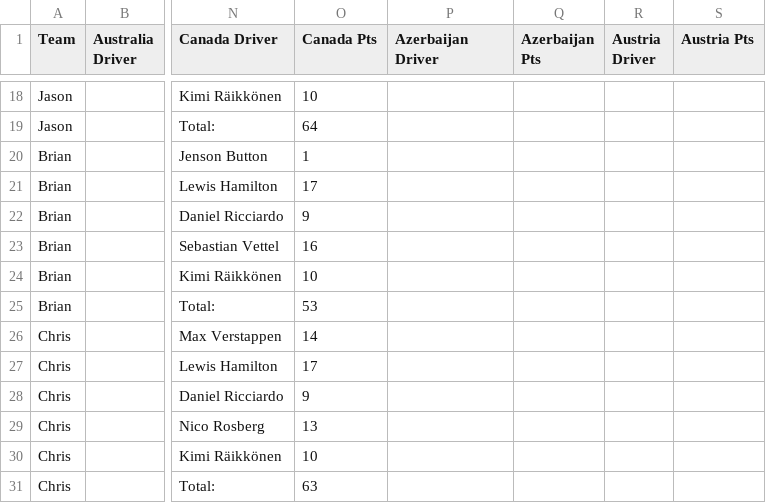
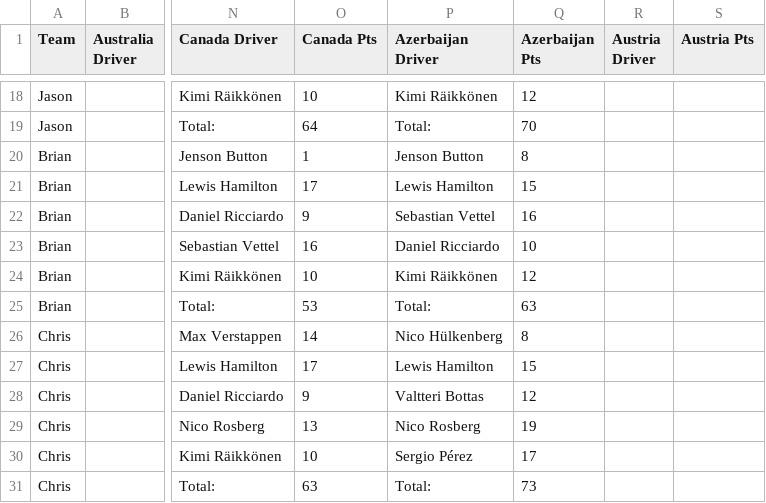
Before and after one commit to jankcious/fantasy-formula-one, a CSV file: Season_Teams.csv, drawn as a sheet; only a part is shown, gaps mark what is left out; the diff covers the shown part only; the diff names each change by its address in the sheet, - before the commit and + after, or states it on an @@ line.

```diff
--- a/Season_Teams.csv
+++ b/Season_Teams.csv
-P18 (Azerbaijan Driver): (empty)
+P18 (Azerbaijan Driver): Kimi Räikkönen
-Q18 (Azerbaijan Pts): (empty)
+Q18 (Azerbaijan Pts): 12
-P19 (Azerbaijan Driver): (empty)
+P19 (Azerbaijan Driver): Total:
-Q19 (Azerbaijan Pts): (empty)
+Q19 (Azerbaijan Pts): 70
-P20 (Azerbaijan Driver): (empty)
+P20 (Azerbaijan Driver): Jenson Button
-Q20 (Azerbaijan Pts): (empty)
+Q20 (Azerbaijan Pts): 8
-P21 (Azerbaijan Driver): (empty)
+P21 (Azerbaijan Driver): Lewis Hamilton
-Q21 (Azerbaijan Pts): (empty)
+Q21 (Azerbaijan Pts): 15
-P22 (Azerbaijan Driver): (empty)
+P22 (Azerbaijan Driver): Sebastian Vettel
-Q22 (Azerbaijan Pts): (empty)
+Q22 (Azerbaijan Pts): 16
-P23 (Azerbaijan Driver): (empty)
+P23 (Azerbaijan Driver): Daniel Ricciardo
-Q23 (Azerbaijan Pts): (empty)
+Q23 (Azerbaijan Pts): 10
-P24 (Azerbaijan Driver): (empty)
+P24 (Azerbaijan Driver): Kimi Räikkönen
-Q24 (Azerbaijan Pts): (empty)
+Q24 (Azerbaijan Pts): 12
-P25 (Azerbaijan Driver): (empty)
+P25 (Azerbaijan Driver): Total:
-Q25 (Azerbaijan Pts): (empty)
+Q25 (Azerbaijan Pts): 63
-P26 (Azerbaijan Driver): (empty)
+P26 (Azerbaijan Driver): Nico Hülkenberg
-Q26 (Azerbaijan Pts): (empty)
+Q26 (Azerbaijan Pts): 8
-P27 (Azerbaijan Driver): (empty)
+P27 (Azerbaijan Driver): Lewis Hamilton
-Q27 (Azerbaijan Pts): (empty)
+Q27 (Azerbaijan Pts): 15
-P28 (Azerbaijan Driver): (empty)
+P28 (Azerbaijan Driver): Valtteri Bottas
-Q28 (Azerbaijan Pts): (empty)
+Q28 (Azerbaijan Pts): 12
-P29 (Azerbaijan Driver): (empty)
+P29 (Azerbaijan Driver): Nico Rosberg
-Q29 (Azerbaijan Pts): (empty)
+Q29 (Azerbaijan Pts): 19
-P30 (Azerbaijan Driver): (empty)
+P30 (Azerbaijan Driver): Sergio Pérez
-Q30 (Azerbaijan Pts): (empty)
+Q30 (Azerbaijan Pts): 17
-P31 (Azerbaijan Driver): (empty)
+P31 (Azerbaijan Driver): Total:
-Q31 (Azerbaijan Pts): (empty)
+Q31 (Azerbaijan Pts): 73
```
Also changed, not shown: 32 edited cells elsewhere in this file, Season_Drivers.csv, races/Canada.csv, 10 other files.
